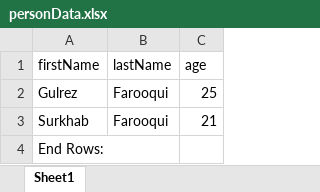
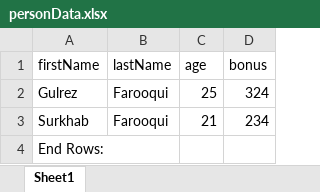
Before and after one commit to Gulrez911/SpringJavaFileRead, an Excel workbook: src/main/resources/personData.xlsx, sheet Sheet1, drawn as a sheet; values as stored, in another font and other column widths than the file's, no borders; the diff names each change by its address in the sheet, - before the commit and + after, or states it on an @@ line.

```diff
--- a/src/main/resources/personData.xlsx (sheet Sheet1)
+++ b/src/main/resources/personData.xlsx (sheet Sheet1)
+column D (bonus), rows 2-3: 324 | 234
```
Also changed, not shown: target/classes/personData.xlsx, 10 other files.
